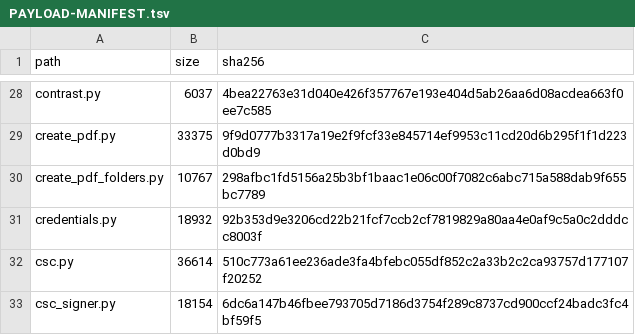
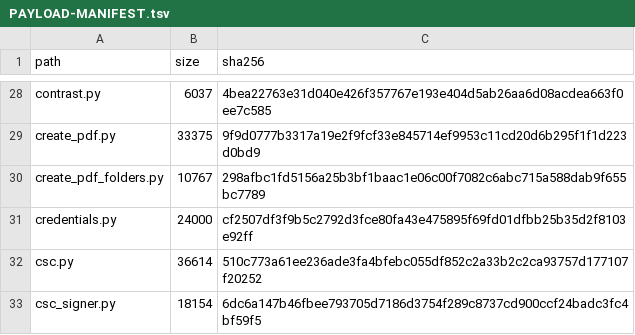
Before and after one commit to jasonulbright/Spectra-PDF, a TSV file: src/engine/PAYLOAD-MANIFEST.tsv, drawn as a sheet; only a part is shown, gaps mark what is left out.

```diff
--- a/src/engine/PAYLOAD-MANIFEST.tsv
+++ b/src/engine/PAYLOAD-MANIFEST.tsv
@@ -30,3 +30,3 @@ create_pdf.py	33375	9f9d0777b3317a19e2f9fcf33e845714ef9953c11cd20d6b295f1f1d223d
 create_pdf_folders.py	10767	298afbc1fd5156a25b3bf1baac1e06c00f7082c6abc715a588dab9f655bc7789
-credentials.py	18932	92b353d9e3206cd22b21fcf7ccb2cf7819829a80aa4e0af9c5a0c2dddcc8003f
+credentials.py	24000	cf2507df3f9b5c2792d3fce80fa43e475895f69fd01dfbb25b35d2f8103e92ff
 csc.py	36614	510c773a61ee236ade3fa4bfebc055df852c2a33b2c2ca93757d177107f20252
```
Also changed, not shown: 2 other files.
